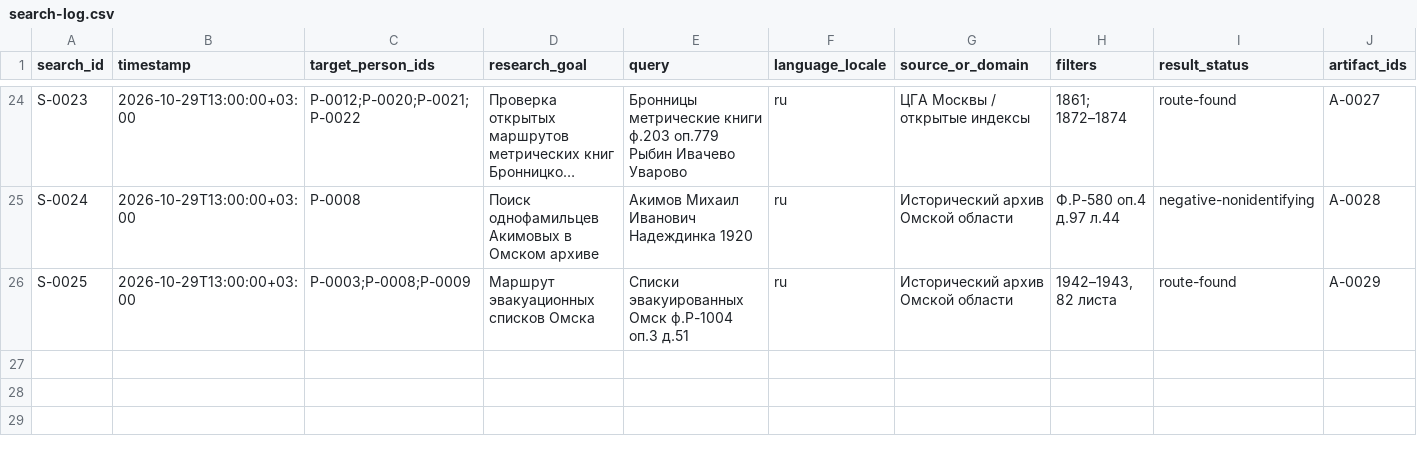
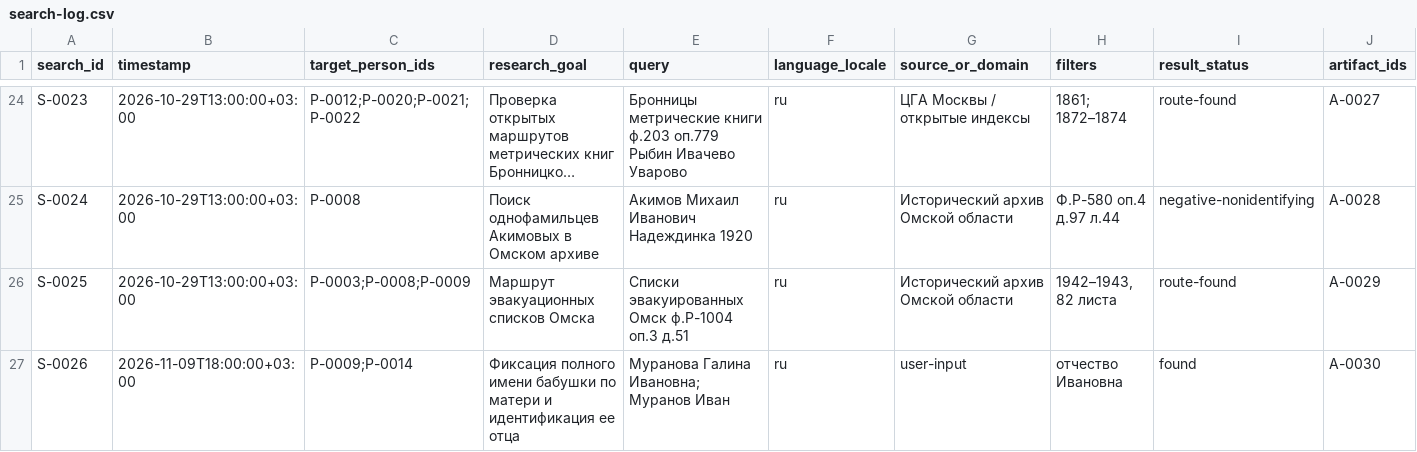
Before and after one commit to krotbaton/Famili, a CSV file: cases/vladimirov-tree/search-log.csv, drawn as a sheet; only a part is shown, gaps mark what is left out; long unchanged cells end in …; rows hold the shown columns only; the diff names each change by its address in the sheet, - before the commit and + after, or states it on an @@ line.

```diff
--- a/cases/vladimirov-tree/search-log.csv
+++ b/cases/vladimirov-tree/search-log.csv
+row 27: S-0026 | 2026-11-09T18:00:00+03:00 | P-0009;P-0014 | Фиксация полного имени бабушки по матери и идентификация ее отца | Муранова Галина Ивановна; Муранов Иван | ru | user-input | отчество Ивановна | found | A-0030
```
Also changed, not shown: cases/vladimirov-tree/artifact-register.csv, cases/vladimirov-tree/claims-register.csv, 6 other files.
